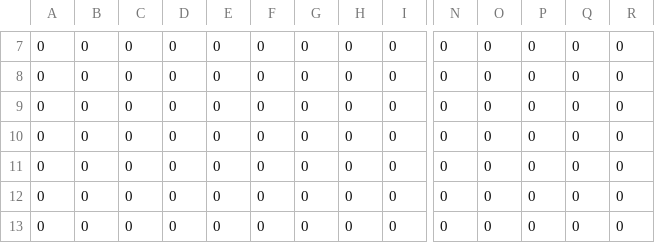
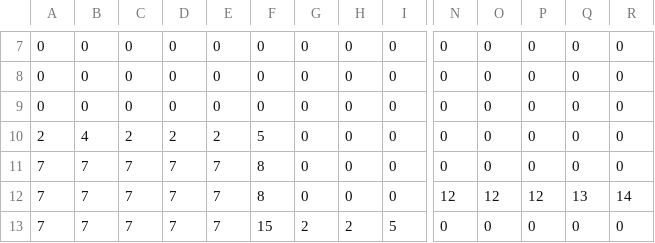
Before and after one commit to imthecon/capstone-game, a CSV file: level1_data.csv, drawn as a sheet; only a part is shown, gaps mark what is left out; the diff covers the shown part only; the diff names each change by its address in the sheet, - before the commit and + after, or states it on an @@ line.

```diff
--- a/level1_data.csv
+++ b/level1_data.csv
-A10: 0
+A10: 2
-B10: 0
+B10: 4
-C10: 0
+C10: 2
-D10: 0
+D10: 2
-E10: 0
+E10: 2
-F10: 0
+F10: 5
-A11:A13: 0
+A11:A13: 7
-B11:B13: 0
+B11:B13: 7
-C11:C13: 0
+C11:C13: 7
-D11:D13: 0
+D11:D13: 7
-E11:E13: 0
+E11:E13: 7
-F11:F12: 0
+F11:F12: 8
-N12: 0
+N12: 12
-O12: 0
+O12: 12
-P12: 0
+P12: 12
-Q12: 0
+Q12: 13
-R12: 0
+R12: 14
-F13: 0
+F13: 15
-G13: 0
+G13: 2
-H13: 0
+H13: 2
-I13: 0
+I13: 5
```
Also changed, not shown: 41 edited cells elsewhere in this file, level0_data.csv, 23 other files.
